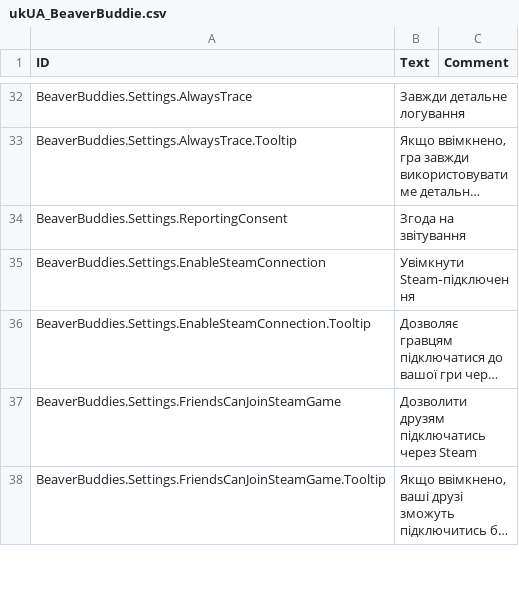
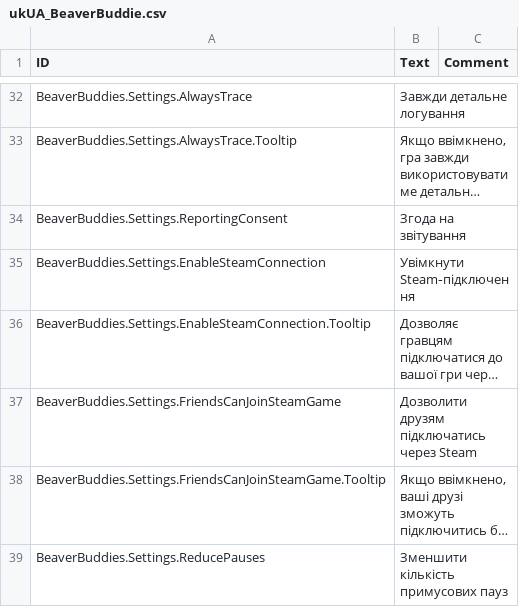
Before and after one commit to thomaswp/BeaverBuddies, a CSV file: BeaverBuddies/Localizations/ukUA_BeaverBuddie.csv, drawn as a sheet; only a part is shown, gaps mark what is left out; long unchanged cells end in …; the diff covers the shown part only; the diff names each change by its address in the sheet, - before the commit and + after, or states it on an @@ line.

```diff
--- a/BeaverBuddies/Localizations/ukUA_BeaverBuddie.csv
+++ b/BeaverBuddies/Localizations/ukUA_BeaverBuddie.csv
+row 39: BeaverBuddies.Settings.ReducePauses | Зменшити кількість примусових пауз
```
Also changed, not shown: 1 added row elsewhere in this file, BeaverBuddies/Localizations/jaJP_BeaverBuddie.csv, BeaverBuddies/Localizations/koKR_BeaverBuddie.csv, 12 other files.
